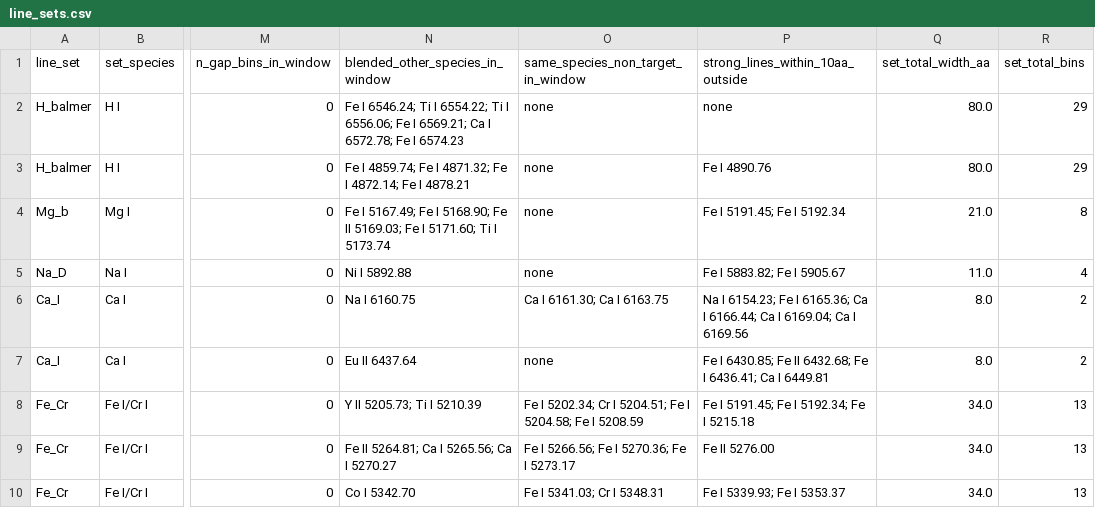
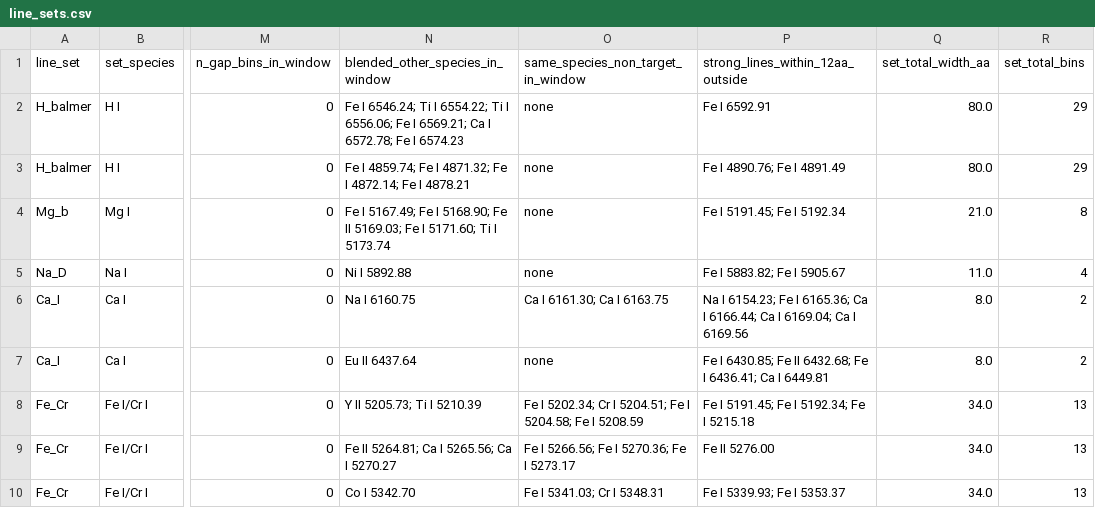
Before and after one commit to TirtheshJani/ges-uves-mk-audit, a CSV file: artifacts/revision/line_sets.csv, drawn as a sheet; only a part is shown, gaps mark what is left out; the diff names each change by its address in the sheet, - before the commit and + after, or states it on an @@ line.

Commit message:
Revision for submission: citation corrections, ESO archive acknowledgement, abstract and keywords, K-class wording, venue builds

```diff
--- a/artifacts/revision/line_sets.csv
+++ b/artifacts/revision/line_sets.csv
-P1: strong_lines_within_10aa_outside
+P1: strong_lines_within_12aa_outside
-P2 (strong_lines_within_12aa_outside): none
+P2 (strong_lines_within_12aa_outside): Fe I 6592.91
-P3 (strong_lines_within_12aa_outside): Fe I 4890.76
+P3 (strong_lines_within_12aa_outside): Fe I 4890.76; Fe I 4891.49
```
Also changed, not shown: 31 other files.
